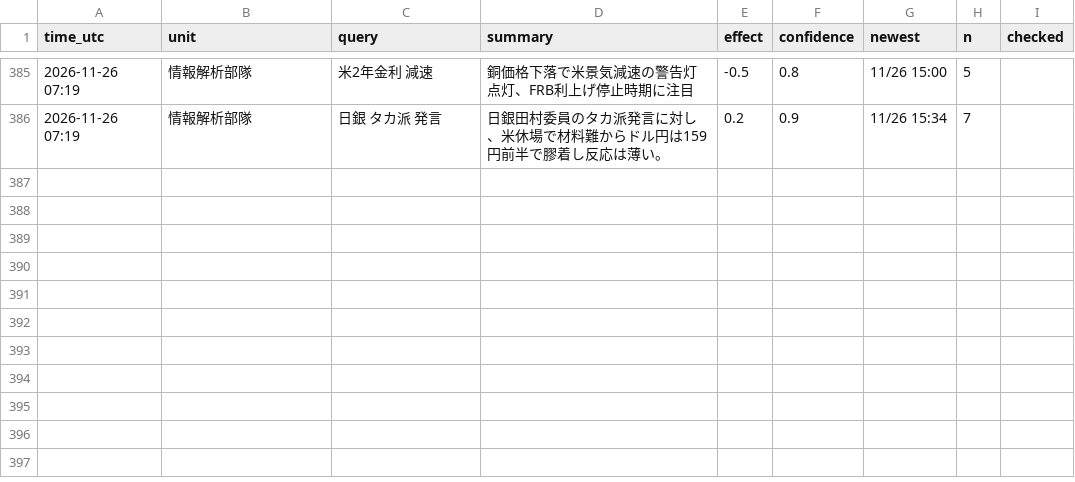
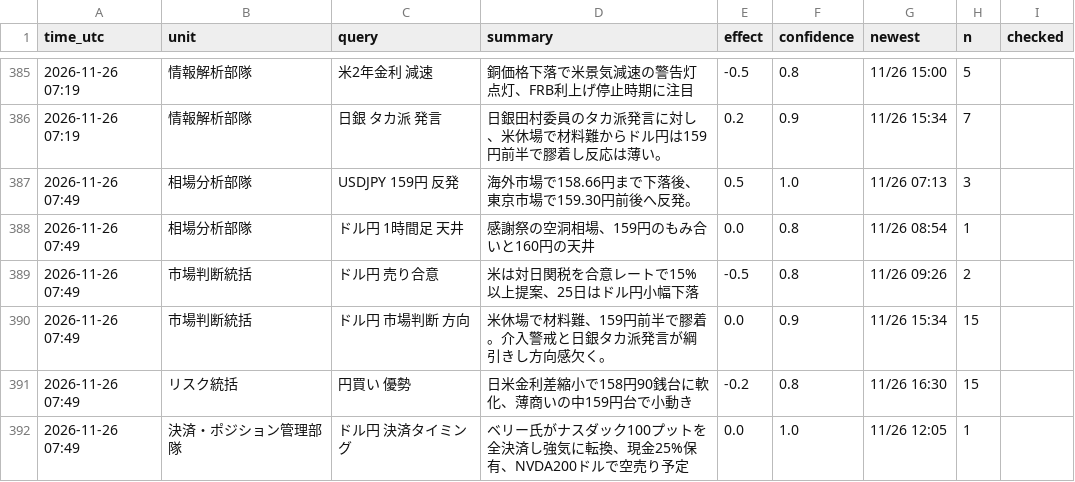
Before and after one commit to ke104-debug/fx-, a CSV file: journal/research.csv, drawn as a sheet; only a part is shown, gaps mark what is left out.

```diff
--- a/journal/research.csv
+++ b/journal/research.csv
@@ -386 +386,7 @@ time_utc,unit,query,summary,effect,confidence,newest,n,checked
 2026-11-26 07:19,情報解析部隊,日銀 タカ派 発言,日銀田村委員のタカ派発言に対し、米休場で材料難からドル円は159円前半で膠着し反応は薄い。,0.2,0.9,11/26 15:34,7,
+2026-11-26 07:49,相場分析部隊,USDJPY 159円 反発,海外市場で158.66円まで下落後、東京市場で159.30円前後へ反発。,0.5,1.0,11/26 07:13,3,
+2026-11-26 07:49,相場分析部隊,ドル円 1時間足 天井,感謝祭の空洞相場、159円のもみ合いと160円の天井,0.0,0.8,11/26 08:54,1,
+2026-11-26 07:49,市場判断統括,ドル円 売り合意,米は対日関税を合意レートで15%以上提案、25日はドル円小幅下落,-0.5,0.8,11/26 09:26,2,
+2026-11-26 07:49,市場判断統括,ドル円 市場判断 方向,米休場で材料難、159円前半で膠着。介入警戒と日銀タカ派発言が綱引きし方向感欠く。,0.0,0.9,11/26 15:34,15,
+2026-11-26 07:49,リスク統括,円買い 優勢,日米金利差縮小で158円90銭台に軟化、薄商いの中159円台で小動き,-0.2,0.8,11/26 16:30,15,
+2026-11-26 07:49,決済・ポジション管理部隊,ドル円 決済タイミング,ベリー氏がナスダック100プットを全決済し強気に転換、現金25%保有、NVDA200ドルで空売り予定,0.0,1.0,11/26 12:05,1,
```
Also changed, not shown: journal/org.csv.
